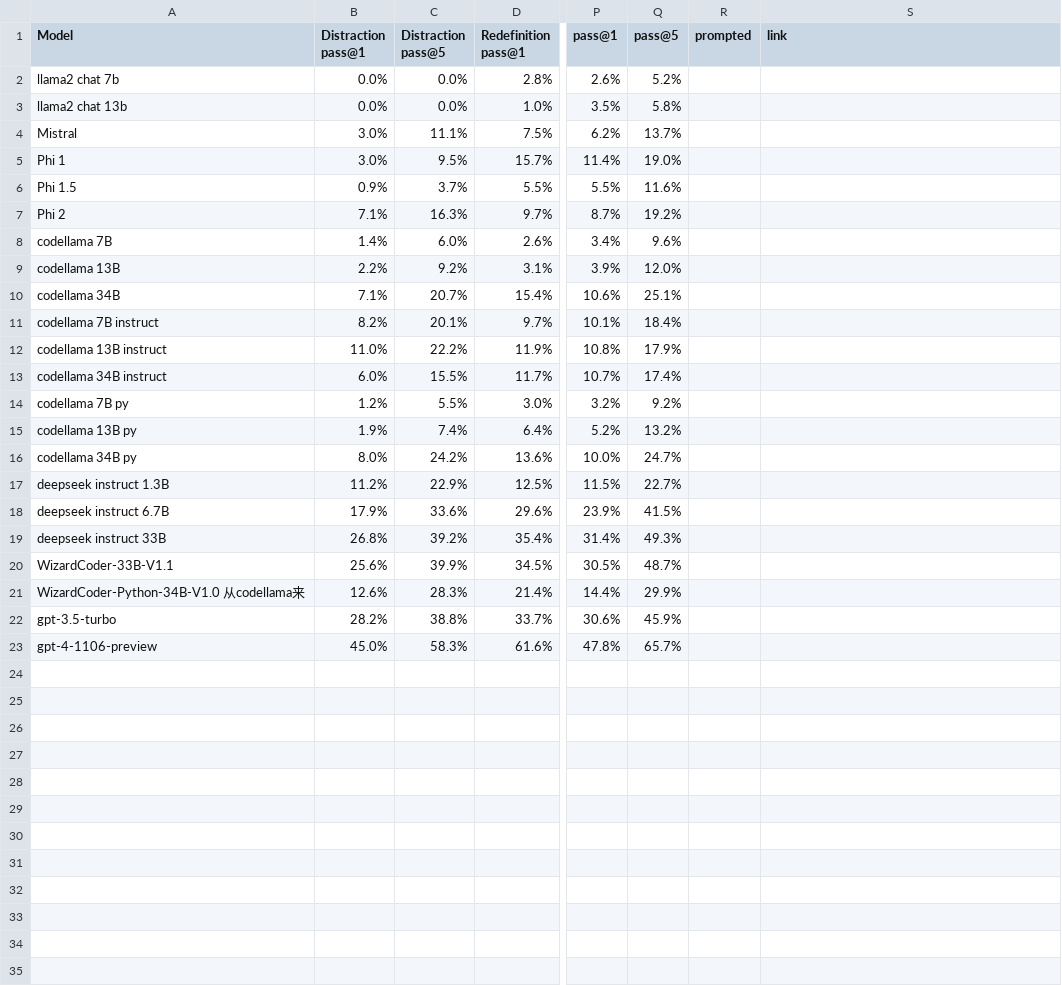
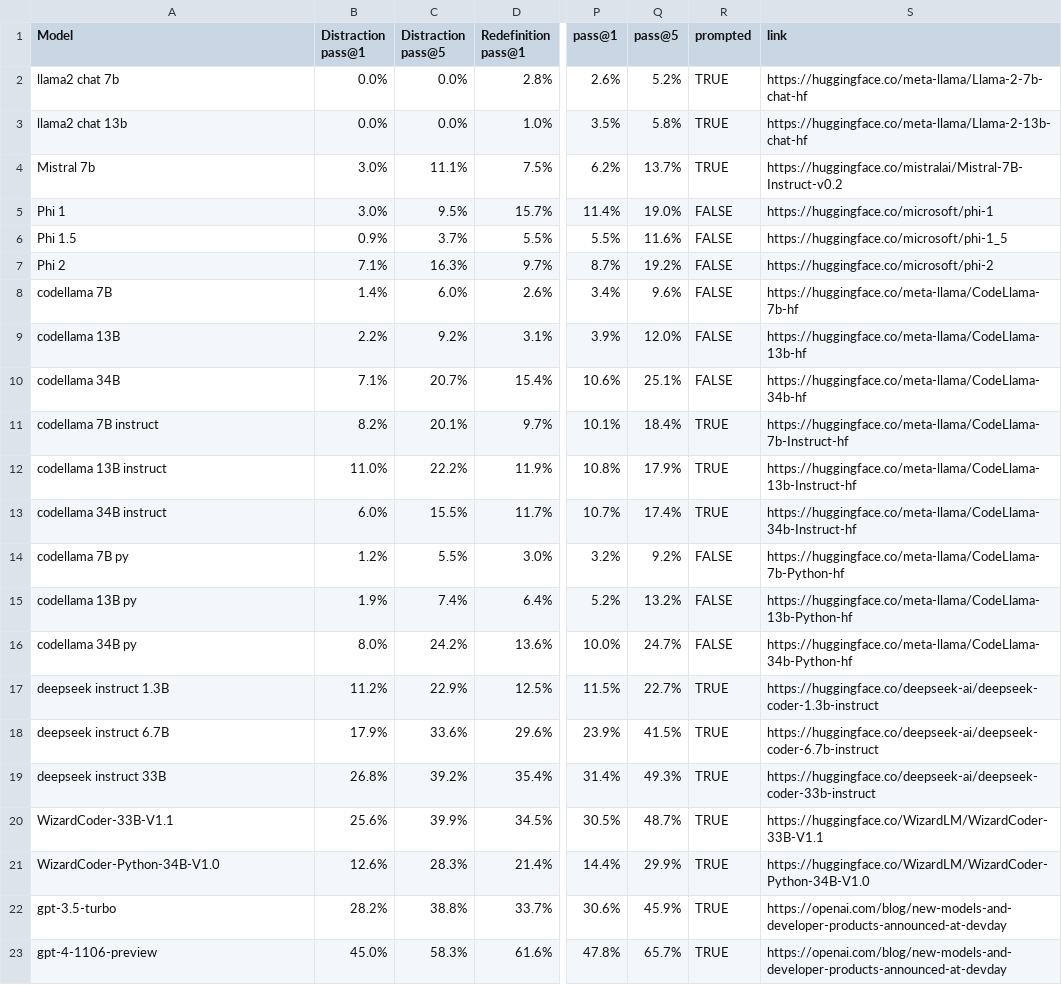
Before and after one commit to SparksofAGI/MHPP, a CSV file: mhpp.csv, drawn as a sheet; only a part is shown, gaps mark what is left out; the diff names each change by its address in the sheet, - before the commit and + after, or states it on an @@ line.

Commit message:
update url

```diff
--- a/mhpp.csv
+++ b/mhpp.csv
-R2:R4 (prompted): (empty)
+R2:R4 (prompted): TRUE
-S2 (link): (empty)
+S2 (link): https://huggingface.co/meta-llama/Llama-2-7b-chat-hf
-S3 (link): (empty)
+S3 (link): https://huggingface.co/meta-llama/Llama-2-13b-chat-hf
-A4 (Model): Mistral
+A4 (Model): Mistral 7b
-S4 (link): (empty)
+S4 (link): https://huggingface.co/mistralai/Mistral-7B-Instruct-v0.2
-R5:R10 (prompted): (empty)
+R5:R10 (prompted): FALSE
-S5 (link): (empty)
+S5 (link): https://huggingface.co/microsoft/phi-1
-S6 (link): (empty)
+S6 (link): https://huggingface.co/microsoft/phi-1_5
-S7 (link): (empty)
+S7 (link): https://huggingface.co/microsoft/phi-2
-S8 (link): (empty)
+S8 (link): https://huggingface.co/meta-llama/CodeLlama-7b-hf
-S9 (link): (empty)
+S9 (link): https://huggingface.co/meta-llama/CodeLlama-13b-hf
-S10 (link): (empty)
+S10 (link): https://huggingface.co/meta-llama/CodeLlama-34b-hf
-R11:R13 (prompted): (empty)
+R11:R13 (prompted): TRUE
-S11 (link): (empty)
+S11 (link): https://huggingface.co/meta-llama/CodeLlama-7b-Instruct-hf
-S12 (link): (empty)
+S12 (link): https://huggingface.co/meta-llama/CodeLlama-13b-Instruct-hf
-S13 (link): (empty)
+S13 (link): https://huggingface.co/meta-llama/CodeLlama-34b-Instruct-hf
-R14:R16 (prompted): (empty)
+R14:R16 (prompted): FALSE
-S14 (link): (empty)
+S14 (link): https://huggingface.co/meta-llama/CodeLlama-7b-Python-hf
-S15 (link): (empty)
+S15 (link): https://huggingface.co/meta-llama/CodeLlama-13b-Python-hf
-S16 (link): (empty)
+S16 (link): https://huggingface.co/meta-llama/CodeLlama-34b-Python-hf
-R17:R23 (prompted): (empty)
+R17:R23 (prompted): TRUE
-S17 (link): (empty)
+S17 (link): https://huggingface.co/deepseek-ai/deepseek-coder-1.3b-instruct
-S18 (link): (empty)
+S18 (link): https://huggingface.co/deepseek-ai/deepseek-coder-6.7b-instruct
-S19 (link): (empty)
+S19 (link): https://huggingface.co/deepseek-ai/deepseek-coder-33b-instruct
-S20 (link): (empty)
+S20 (link): https://huggingface.co/WizardLM/WizardCoder-33B-V1.1
-A21 (Model): WizardCoder-Python-34B-V1.0 从codellama来
+A21 (Model): WizardCoder-Python-34B-V1.0
-S21 (link): (empty)
+S21 (link): https://huggingface.co/WizardLM/WizardCoder-Python-34B-V1.0
-S22:S23 (link): (empty)
+S22:S23 (link): https://openai.com/blog/new-models-and-developer-products-announced-at-devday
```
